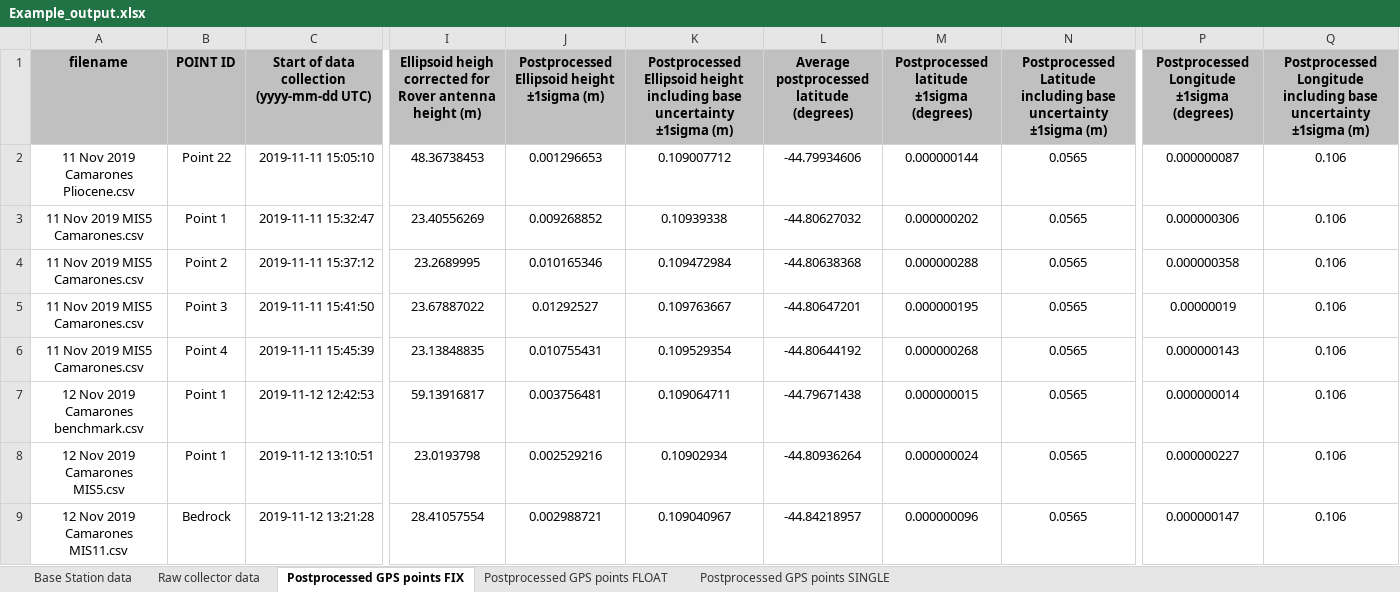
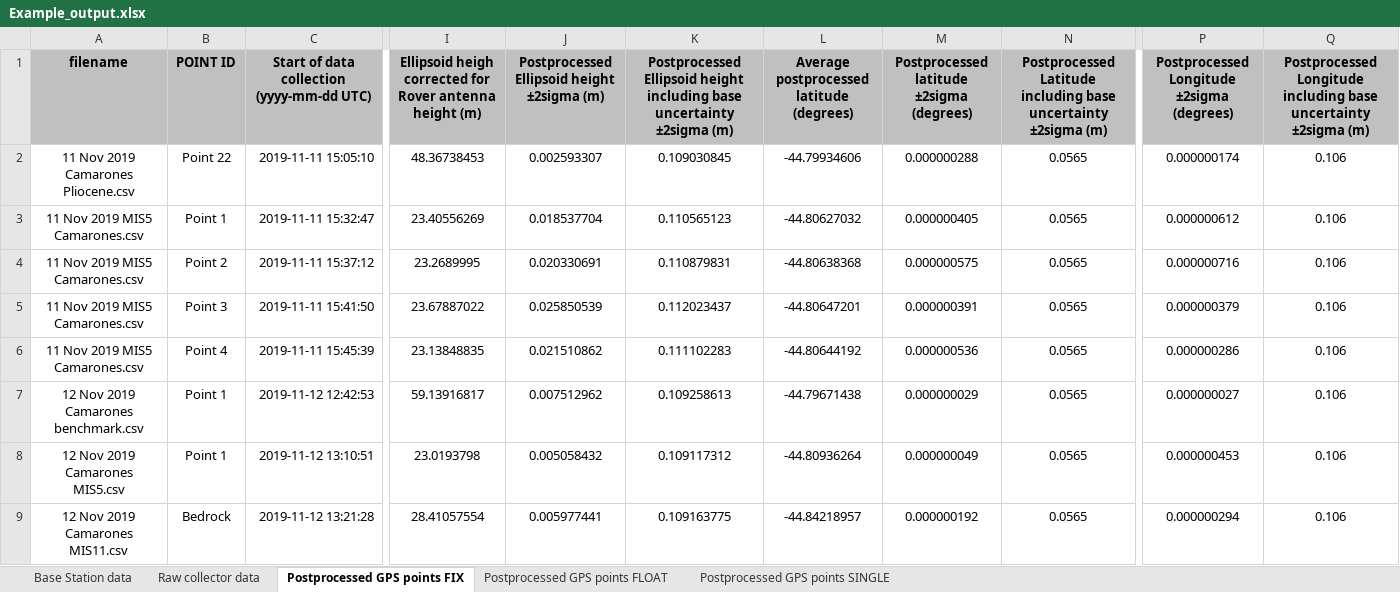
Before and after one commit to Alerovere/GPS-utilities, an Excel workbook: PPP-PPK Processing EMLID/Example_output.xlsx, sheet Postprocessed GPS points FIX, drawn as a sheet; only a part is shown, gaps mark what is left out; values as stored, in another font and other column widths than the file's, no borders; the diff covers the shown part only; the diff names each change by its address in the sheet, - before the commit and + after, or states it on an @@ line.

```diff
--- a/PPP-PPK Processing EMLID/Example_output.xlsx (sheet Postprocessed GPS points FIX)
+++ b/PPP-PPK Processing EMLID/Example_output.xlsx (sheet Postprocessed GPS points FIX)
-J1: Postprocessed Ellipsoid height ±1sigma (m)
+J1: Postprocessed Ellipsoid height ±2sigma (m)
-K1: …base uncertainty ±1sigma (m)
+K1: …base uncertainty ±2sigma (m)
-M1: Postprocessed latitude ±1sigma (degrees)
+M1: Postprocessed latitude ±2sigma (degrees)
-N1: …base uncertainty ±1sigma (m)
+N1: …base uncertainty ±2sigma (m)
-P1: Postprocessed Longitude ±1sigma (degrees)
+P1: Postprocessed Longitude ±2sigma (degrees)
-Q1: …base uncertainty ±1sigma (m)
+Q1: …base uncertainty ±2sigma (m)
-J2: 0.001296653
+J2: 0.002593307
-K2: 0.109007712
+K2: 0.109030845
-M2: 0.000000144
+M2: 0.000000288
-P2: 0.000000087
+P2: 0.000000174
-J3: 0.009268852
+J3: 0.018537704
-K3: 0.10939338
+K3: 0.110565123
-M3: 0.000000202
+M3: 0.000000405
-P3: 0.000000306
+P3: 0.000000612
-J4: 0.010165346
+J4: 0.020330691
-K4: 0.109472984
+K4: 0.110879831
-M4: 0.000000288
+M4: 0.000000575
-P4: 0.000000358
+P4: 0.000000716
-J5: 0.01292527
+J5: 0.025850539
-K5: 0.109763667
+K5: 0.112023437
-M5: 0.000000195
+M5: 0.000000391
-P5: 0.00000019
+P5: 0.000000379
-J6: 0.010755431
+J6: 0.021510862
-K6: 0.109529354
+K6: 0.111102283
-M6: 0.000000268
+M6: 0.000000536
-P6: 0.000000143
+P6: 0.000000286
-J7: 0.003756481
+J7: 0.007512962
-K7: 0.109064711
+K7: 0.109258613
-M7: 0.000000015
+M7: 0.000000029
-P7: 0.000000014
+P7: 0.000000027
-J8: 0.002529216
+J8: 0.005058432
-K8: 0.10902934
+K8: 0.109117312
-M8: 0.000000024
+M8: 0.000000049
-P8: 0.000000227
+P8: 0.000000453
-J9: 0.002988721
+J9: 0.005977441
-K9: 0.109040967
+K9: 0.109163775
-M9: 0.000000096
+M9: 0.000000192
-P9: 0.000000147
+P9: 0.000000294
```
Also changed, not shown: 20 edited cells elsewhere in this sheet, sheet Postprocessed GPS points FLOAT, sheet Postprocessed GPS points SINGLE, 16 other files.
